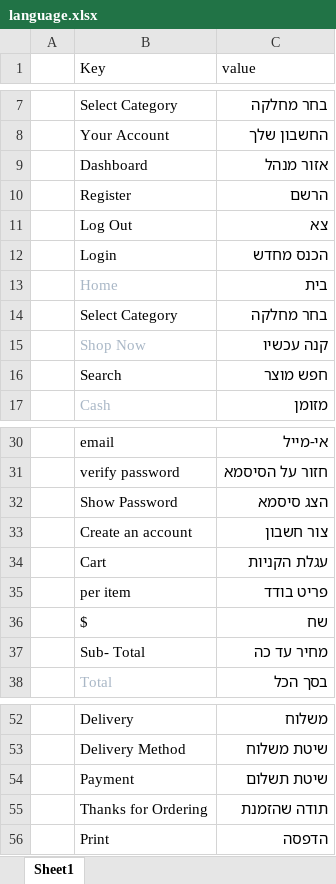
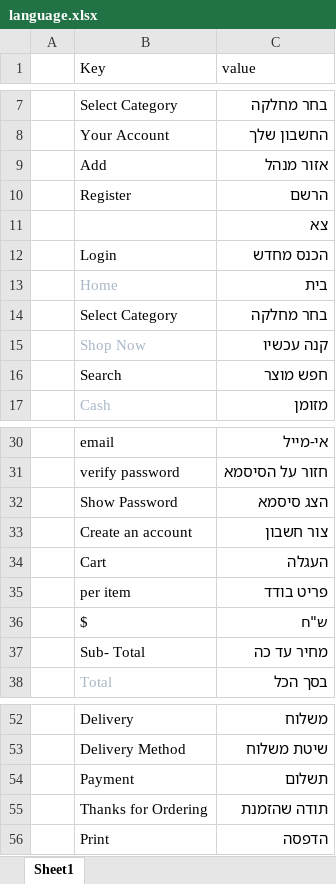
Before and after one commit to chaya7282/flask-shop-master, an Excel workbook: flaskshop/static/uploads/language.xlsx, sheet Sheet1, drawn as a sheet; only a part is shown, gaps mark what is left out; values as stored, in another font and other column widths than the file's, no borders; the diff covers the shown part only; the diff names each change by its address in the sheet, - before the commit and + after, or states it on an @@ line.

```diff
--- a/flaskshop/static/uploads/language.xlsx (sheet Sheet1)
+++ b/flaskshop/static/uploads/language.xlsx (sheet Sheet1)
-B9 (Key): Dashboard
+B9 (Key): Add
-B11 (Key): Log Out
+B11 (Key): (empty)
-C34 (value): עגלת הקניות
+C34 (value): העגלה
-C36 (value): שח
+C36 (value): ש"ח
-C54 (value): שיטת תשלום
+C54 (value): תשלום
```
Also changed, not shown: 29 added rows elsewhere in this sheet, 15 other files.
